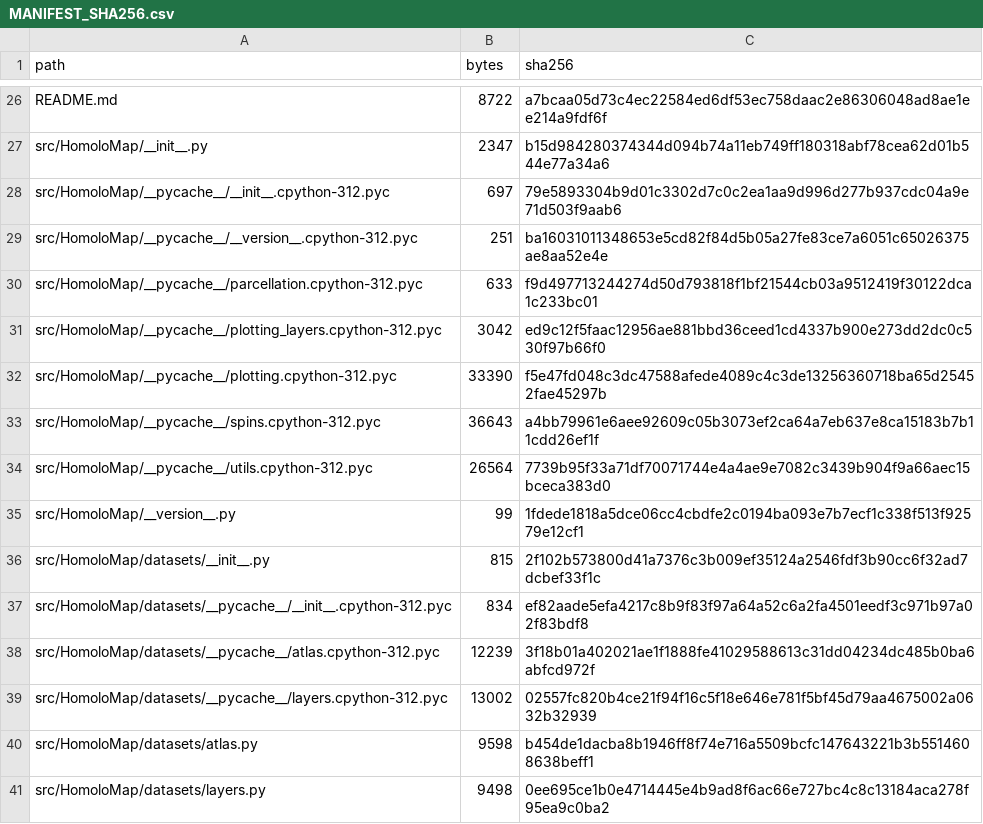
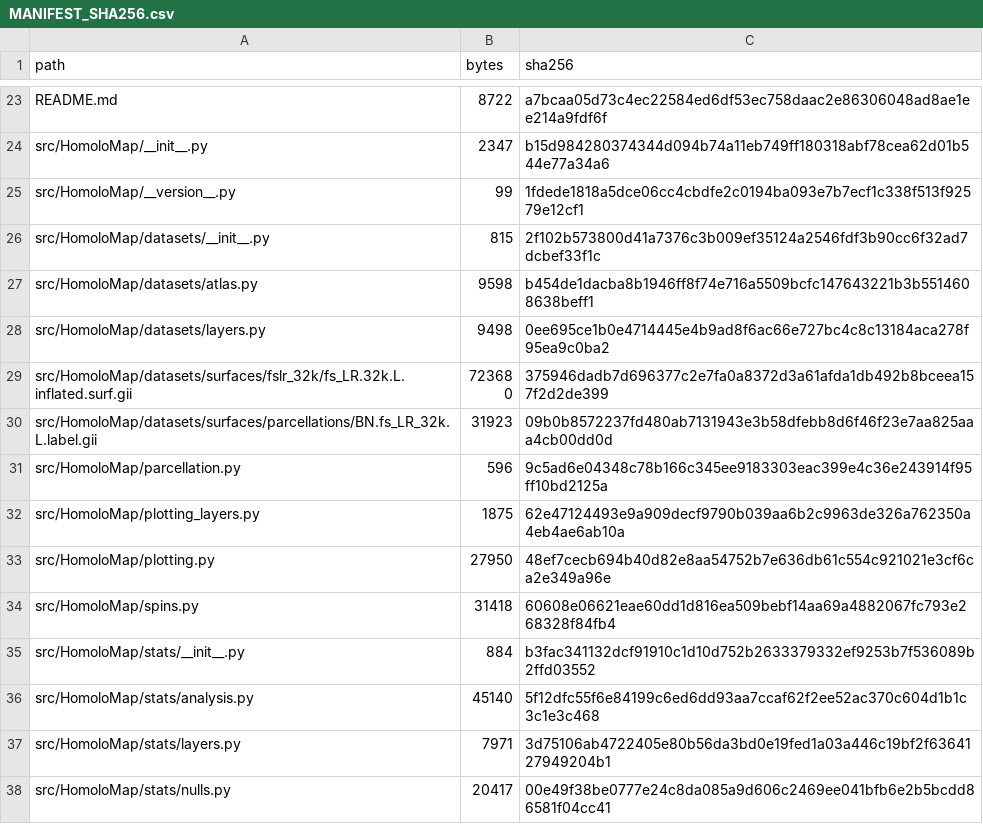
Before and after one commit to Dthbca/HomoloMap, a CSV file: MANIFEST_SHA256.csv, drawn as a sheet; only a part is shown, gaps mark what is left out; the shorter side is filled out with more unchanged rows; the diff covers the shown part only.

```diff
--- a/MANIFEST_SHA256.csv
+++ b/MANIFEST_SHA256.csv
@@ -27,14 +24,4 @@ README.md,8722,a7bcaa05d73c4ec22584ed6df53ec758daac2e86306048ad8ae1ee214a9fdf6f
 src/HomoloMap/__init__.py,2347,b15d984280374344d094b74a11eb749ff180318abf78cea62d01b544e77a34a6
-src/HomoloMap/__pycache__/__init__.cpython-312.pyc,697,79e5893304b9d01c3302d7c0c2ea1aa9d996d277b937cdc04a9e71d503f9aab6
-src/HomoloMap/__pycache__/__version__.cpython-312.pyc,251,ba16031011348653e5cd82f84d5b05a27fe83ce7a6051c65026375ae8aa52e4e
-src/HomoloMap/__pycache__/parcellation.cpython-312.pyc,633,f9d497713244274d50d793818f1bf21544cb03a9512419f30122dca1c233bc01
-src/HomoloMap/__pycache__/plotting_layers.cpython-312.pyc,3042,ed9c12f5faac12956ae881bbd36ceed1cd4337b900e273dd2dc0c530f97b66f0
-src/HomoloMap/__pycache__/plotting.cpython-312.pyc,33390,f5e47fd048c3dc47588afede4089c4c3de13256360718ba65d25452fae45297b
-src/HomoloMap/__pycache__/spins.cpython-312.pyc,36643,a4bb79961e6aee92609c05b3073ef2ca64a7eb637e8ca15183b7b11cdd26ef1f
-src/HomoloMap/__pycache__/utils.cpython-312.pyc,26564,7739b95f33a71df70071744e4a4ae9e7082c3439b904f9a66aec15bceca383d0
 src/HomoloMap/__version__.py,99,1fdede1818a5dce06cc4cbdfe2c0194ba093e7b7ecf1c338f513f92579e12cf1
 src/HomoloMap/datasets/__init__.py,815,2f102b573800d41a7376c3b009ef35124a2546fdf3b90cc6f32ad7dcbef33f1c
-src/HomoloMap/datasets/__pycache__/__init__.cpython-312.pyc,834,ef82aade5efa4217c8b9f83f97a64a52c6a2fa4501eedf3c971b97a02f83bdf8
-src/HomoloMap/datasets/__pycache__/atlas.cpython-312.pyc,12239,3f18b01a402021ae1f1888fe41029588613c31dd04234dc485b0ba6abfcd972f
-src/HomoloMap/datasets/__pycache__/layers.cpython-312.pyc,13002,02557fc820b4ce21f94f16c5f18e646e781f5bf45d79aa4675002a0632b32939
 src/HomoloMap/datasets/atlas.py,9598,b454de1dacba8b1946ff8f74e716a5509bcfc147643221b3b5514608638beff1
```
Also changed, not shown: 16 removed rows elsewhere in this file.
